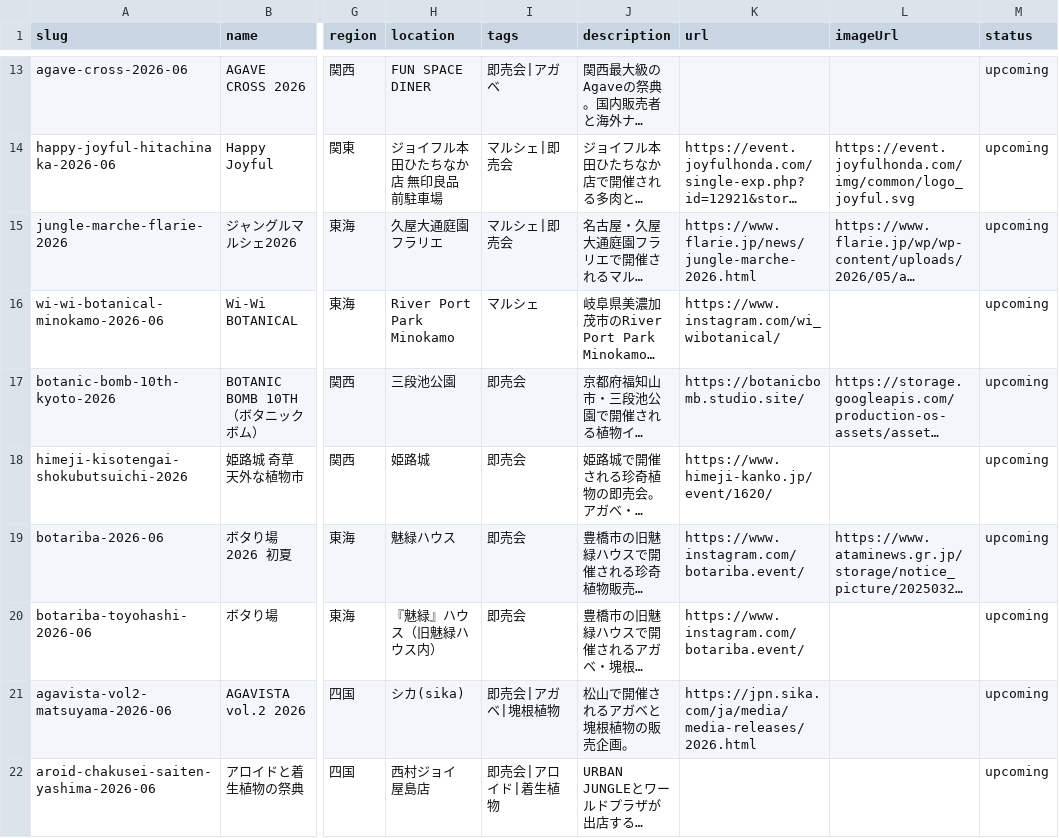
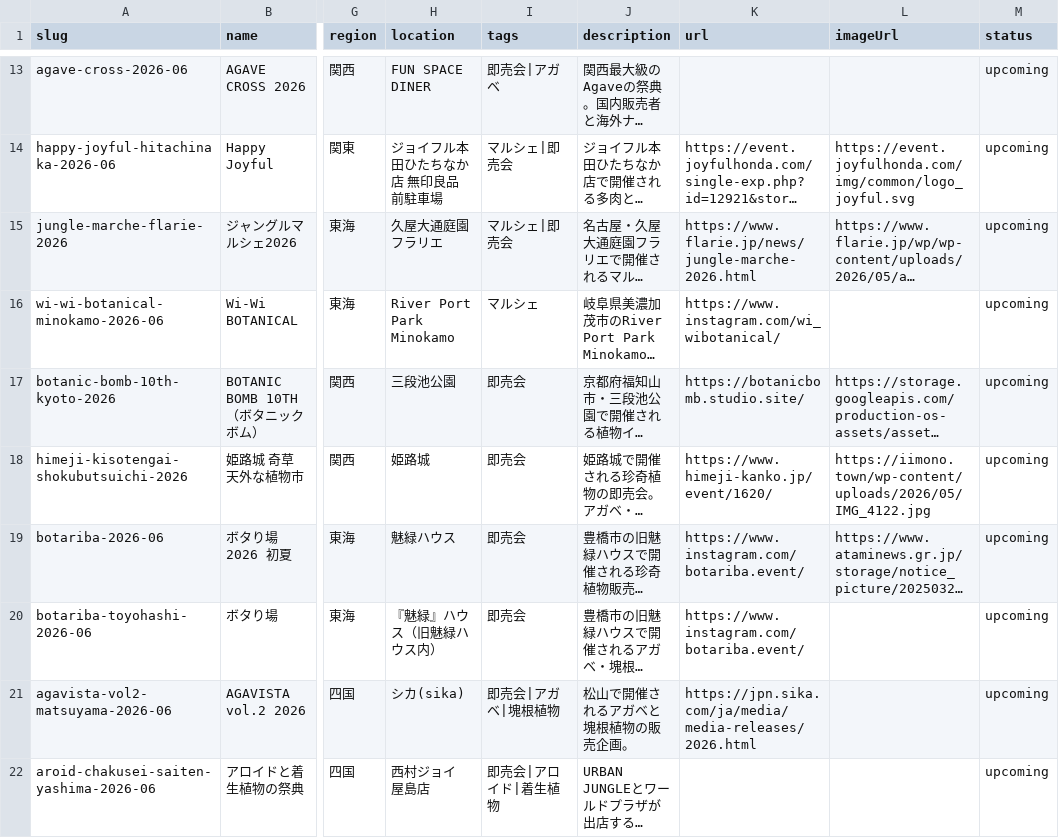
Before and after one commit to mezack0520/agave-navi, a CSV file: events.csv, drawn as a sheet; only a part is shown, gaps mark what is left out; long unchanged cells end in …; the diff covers the shown part only; the diff names each change by its address in the sheet, - before the commit and + after, or states it on an @@ line.

```diff
--- a/events.csv
+++ b/events.csv
-L18 (imageUrl): (empty)
+L18 (imageUrl): https://iimono.town/wp-content/uploads/2026/05/IMG_4122.jpg
```
Also changed, not shown: 5 edited cells elsewhere in this file, 37 other files.
